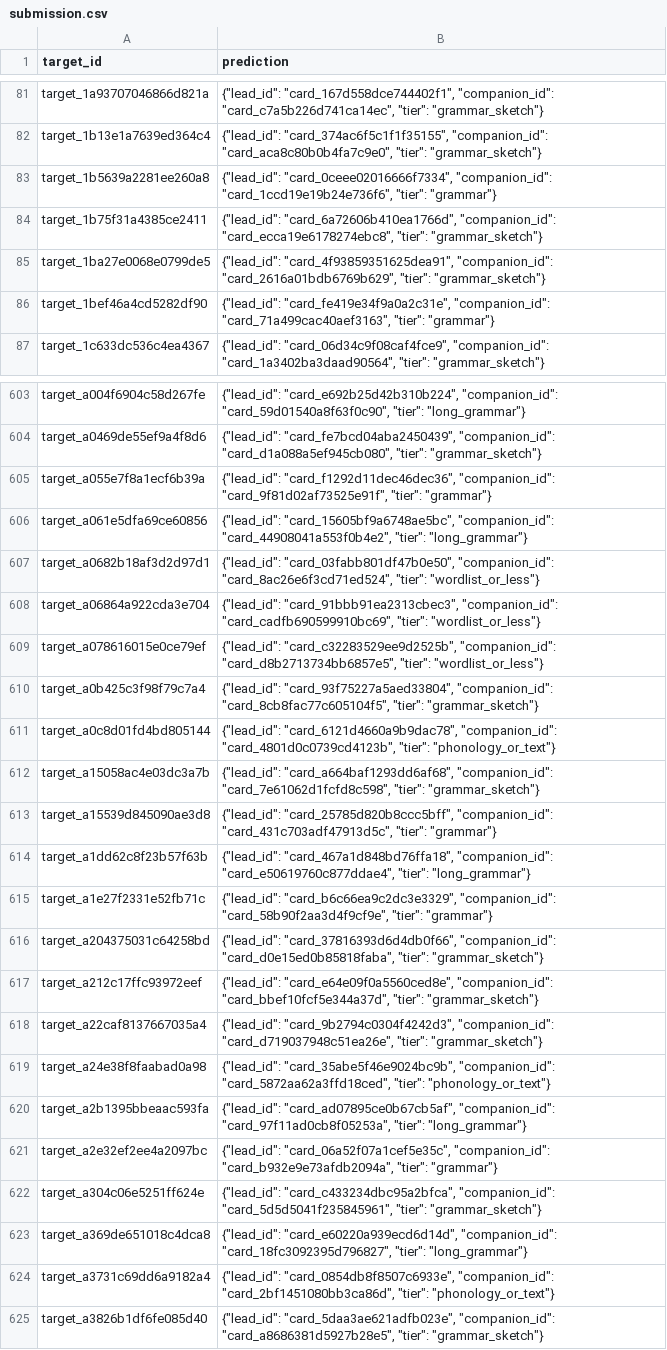
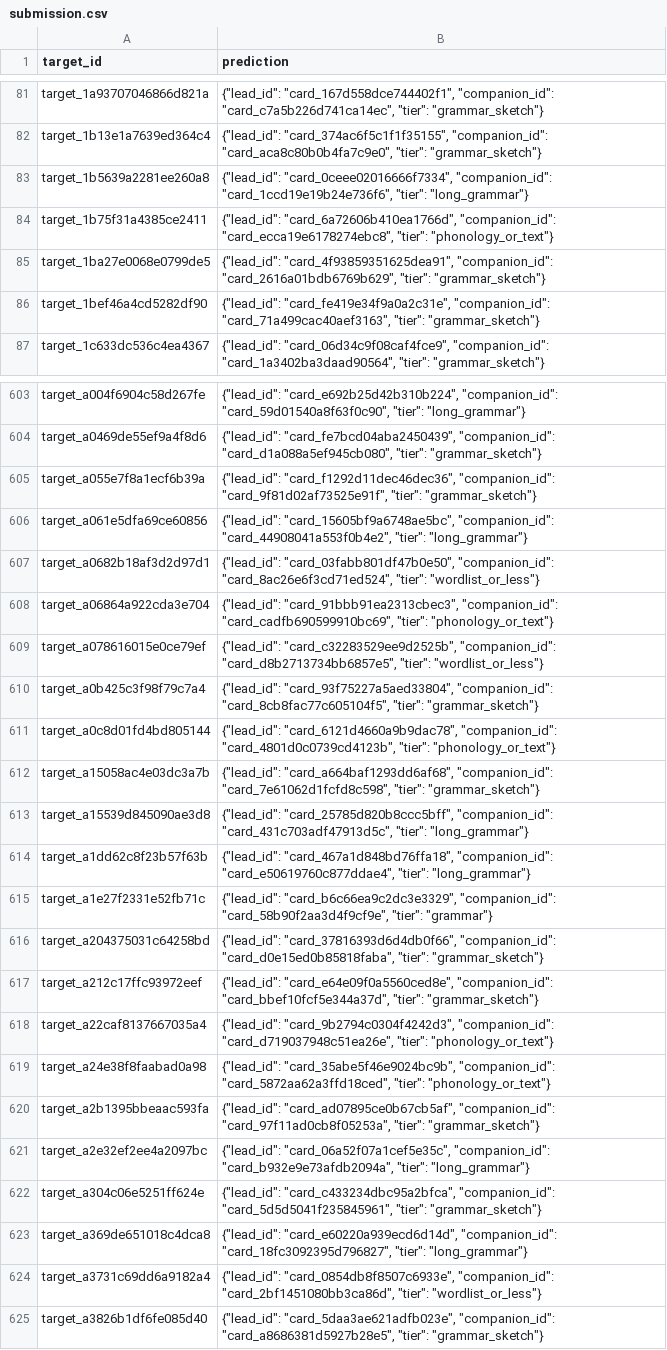
Before and after one commit to raunak76/ASHISH, a CSV file: submission.csv, drawn as a sheet; only a part is shown, gaps mark what is left out; the diff covers the shown part only.

```diff
--- a/submission.csv
+++ b/submission.csv
@@ -82,6 +82,6 @@ target_1a93707046866d821a,"{""lead_id"": ""card_167d558dce744402f1"", ""companio
 target_1b13e1a7639ed364c4,"{""lead_id"": ""card_374ac6f5c1f1f35155"", ""companion_id"": ""card_aca8c80b0b4fa7c9e0"", ""tier"": ""grammar_sketch""}"
-target_1b5639a2281ee260a8,"{""lead_id"": ""card_0ceee02016666f7334"", ""companion_id"": ""card_1ccd19e19b24e736f6"", ""tier"": ""grammar""}"
-target_1b75f31a4385ce2411,"{""lead_id"": ""card_6a72606b410ea1766d"", ""companion_id"": ""card_ecca19e6178274ebc8"", ""tier"": ""grammar_sketch""}"
+target_1b5639a2281ee260a8,"{""lead_id"": ""card_0ceee02016666f7334"", ""companion_id"": ""card_1ccd19e19b24e736f6"", ""tier"": ""long_grammar""}"
+target_1b75f31a4385ce2411,"{""lead_id"": ""card_6a72606b410ea1766d"", ""companion_id"": ""card_ecca19e6178274ebc8"", ""tier"": ""phonology_or_text""}"
 target_1ba27e0068e0799de5,"{""lead_id"": ""card_4f93859351625dea91"", ""companion_id"": ""card_2616a01bdb6769b629"", ""tier"": ""grammar_sketch""}"
-target_1bef46a4cd5282df90,"{""lead_id"": ""card_fe419e34f9a0a2c31e"", ""companion_id"": ""card_71a499cac40aef3163"", ""tier"": ""grammar""}"
+target_1bef46a4cd5282df90,"{""lead_id"": ""card_fe419e34f9a0a2c31e"", ""companion_id"": ""card_71a499cac40aef3163"", ""tier"": ""grammar_sketch""}"
 target_1c633dc536c4ea4367,"{""lead_id"": ""card_06d34c9f08caf4fce9"", ""companion_id"": ""card_1a3402ba3daad90564"", ""tier"": ""grammar_sketch""}"
@@ -604,6 +604,6 @@ target_a004f6904c58d267fe,"{""lead_id"": ""card_e692b25d42b310b224"", ""companio
 target_a0469de55ef9a4f8d6,"{""lead_id"": ""card_fe7bcd04aba2450439"", ""companion_id"": ""card_d1a088a5ef945cb080"", ""tier"": ""grammar_sketch""}"
-target_a055e7f8a1ecf6b39a,"{""lead_id"": ""card_f1292d11dec46dec36"", ""companion_id"": ""card_9f81d02af73525e91f"", ""tier"": ""grammar""}"
+target_a055e7f8a1ecf6b39a,"{""lead_id"": ""card_f1292d11dec46dec36"", ""companion_id"": ""card_9f81d02af73525e91f"", ""tier"": ""grammar_sketch""}"
 target_a061e5dfa69ce60856,"{""lead_id"": ""card_15605bf9a6748ae5bc"", ""companion_id"": ""card_44908041a553f0b4e2"", ""tier"": ""long_grammar""}"
 target_a0682b18af3d2d97d1,"{""lead_id"": ""card_03fabb801df47b0e50"", ""companion_id"": ""card_8ac26e6f3cd71ed524"", ""tier"": ""wordlist_or_less""}"
-target_a06864a922cda3e704,"{""lead_id"": ""card_91bbb91ea2313cbec3"", ""companion_id"": ""card_cadfb690599910bc69"", ""tier"": ""wordlist_or_less""}"
+target_a06864a922cda3e704,"{""lead_id"": ""card_91bbb91ea2313cbec3"", ""companion_id"": ""card_cadfb690599910bc69"", ""tier"": ""phonology_or_text""}"
 target_a078616015e0ce79ef,"{""lead_id"": ""card_c32283529ee9d2525b"", ""companion_id"": ""card_d8b2713734bb6857e5"", ""tier"": ""wordlist_or_less""}"
@@ -612,3 +612,3 @@ target_a0c8d01fd4bd805144,"{""lead_id"": ""card_6121d4660a9b9dac78"", ""companio
 target_a15058ac4e03dc3a7b,"{""lead_id"": ""card_a664baf1293dd6af68"", ""companion_id"": ""card_7e61062d1fcfd8c598"", ""tier"": ""grammar_sketch""}"
-target_a15539d845090ae3d8,"{""lead_id"": ""card_25785d820b8ccc5bff"", ""companion_id"": ""card_431c703adf47913d5c"", ""tier"": ""grammar""}"
+target_a15539d845090ae3d8,"{""lead_id"": ""card_25785d820b8ccc5bff"", ""companion_id"": ""card_431c703adf47913d5c"", ""tier"": ""long_grammar""}"
 target_a1dd62c8f23b57f63b,"{""lead_id"": ""card_467a1d848bd76ffa18"", ""companion_id"": ""card_e50619760c877ddae4"", ""tier"": ""long_grammar""}"
@@ -617,9 +617,9 @@ target_a204375031c64258bd,"{""lead_id"": ""card_37816393d6d4db0f66"", ""companio
 target_a212c17ffc93972eef,"{""lead_id"": ""card_e64e09f0a5560ced8e"", ""companion_id"": ""card_bbef10fcf5e344a37d"", ""tier"": ""grammar_sketch""}"
-target_a22caf8137667035a4,"{""lead_id"": ""card_9b2794c0304f4242d3"", ""companion_id"": ""card_d719037948c51ea26e"", ""tier"": ""grammar_sketch""}"
+target_a22caf8137667035a4,"{""lead_id"": ""card_9b2794c0304f4242d3"", ""companion_id"": ""card_d719037948c51ea26e"", ""tier"": ""phonology_or_text""}"
 target_a24e38f8faabad0a98,"{""lead_id"": ""card_35abe5f46e9024bc9b"", ""companion_id"": ""card_5872aa62a3ffd18ced"", ""tier"": ""phonology_or_text""}"
-target_a2b1395bbeaac593fa,"{""lead_id"": ""card_ad07895ce0b67cb5af"", ""companion_id"": ""card_97f11ad0cb8f05253a"", ""tier"": ""long_grammar""}"
-target_a2e32ef2ee4a2097bc,"{""lead_id"": ""card_06a52f07a1cef5e35c"", ""companion_id"": ""card_b932e9e73afdb2094a"", ""tier"": ""grammar""}"
+target_a2b1395bbeaac593fa,"{""lead_id"": ""card_ad07895ce0b67cb5af"", ""companion_id"": ""card_97f11ad0cb8f05253a"", ""tier"": ""grammar_sketch""}"
+target_a2e32ef2ee4a2097bc,"{""lead_id"": ""card_06a52f07a1cef5e35c"", ""companion_id"": ""card_b932e9e73afdb2094a"", ""tier"": ""long_grammar""}"
 target_a304c06e5251ff624e,"{""lead_id"": ""card_c433234dbc95a2bfca"", ""companion_id"": ""card_5d5d5041f235845961"", ""tier"": ""grammar_sketch""}"
 target_a369de651018c4dca8,"{""lead_id"": ""card_e60220a939ecd6d14d"", ""companion_id"": ""card_18fc3092395d796827"", ""tier"": ""long_grammar""}"
-target_a3731c69dd6a9182a4,"{""lead_id"": ""card_0854db8f8507c6933e"", ""companion_id"": ""card_2bf1451080bb3ca86d"", ""tier"": ""phonology_or_text""}"
+target_a3731c69dd6a9182a4,"{""lead_id"": ""card_0854db8f8507c6933e"", ""companion_id"": ""card_2bf1451080bb3ca86d"", ""tier"": ""wordlist_or_less""}"
 target_a3826b1df6fe085d40,"{""lead_id"": ""card_5daa3ae621adfb023e"", ""companion_id"": ""card_a8686381d5927b28e5"", ""tier"": ""grammar_sketch""}"
```
Also changed, not shown: 133 edited cells elsewhere in this file.
